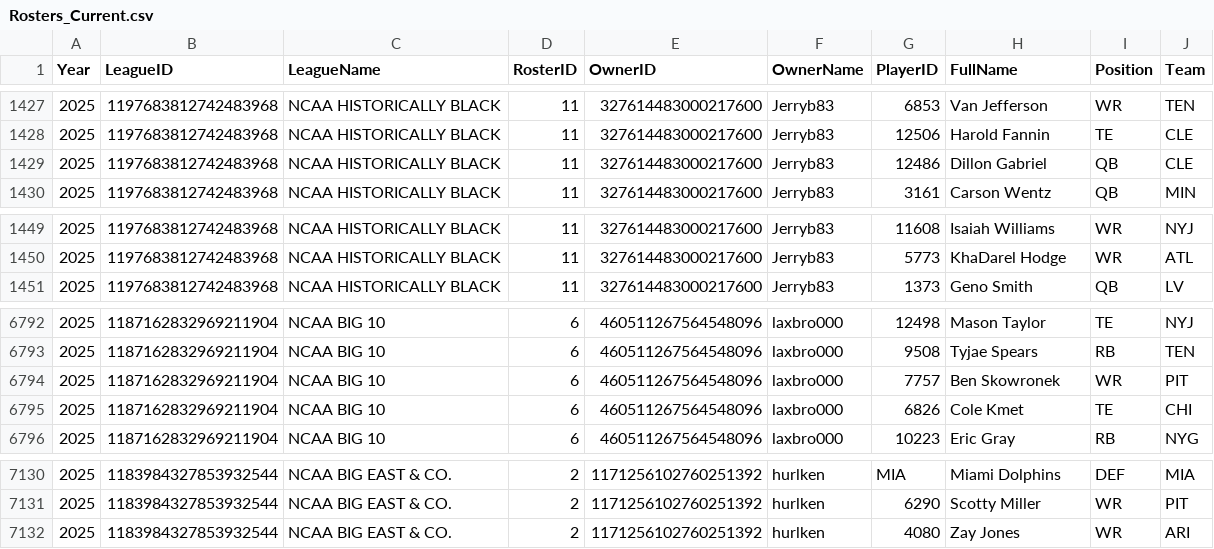
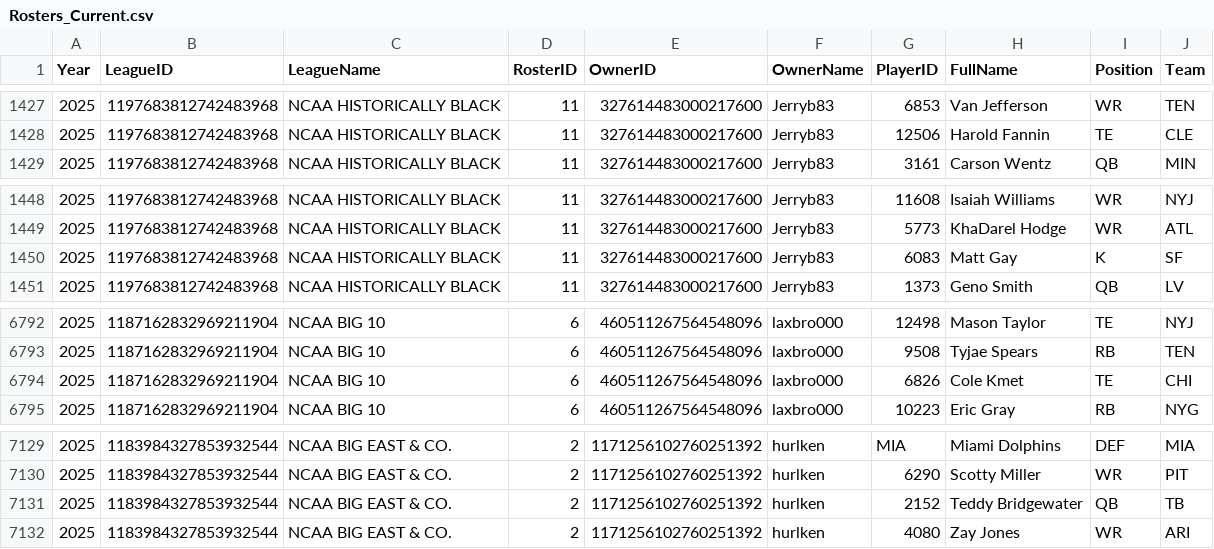
Before and after one commit to wrightc214-PBI/NCAA180-Sleeper, a CSV file: data/Rosters_Current.csv, drawn as a sheet; only a part is shown, gaps mark what is left out.

```diff
--- a/data/Rosters_Current.csv
+++ b/data/Rosters_Current.csv
@@ -1428,3 +1428,2 @@ Year,LeagueID,LeagueName,RosterID,OwnerID,OwnerName,PlayerID,FullName,Position,T
 2025,1197683812742483968,NCAA HISTORICALLY BLACK,11,327614483000217600,Jerryb83,12506,Harold Fannin,TE,CLE
-2025,1197683812742483968,NCAA HISTORICALLY BLACK,11,327614483000217600,Jerryb83,12486,Dillon Gabriel,QB,CLE
 2025,1197683812742483968,NCAA HISTORICALLY BLACK,11,327614483000217600,Jerryb83,3161,Carson Wentz,QB,MIN
@@ -1450,2 +1449,3 @@ Year,LeagueID,LeagueName,RosterID,OwnerID,OwnerName,PlayerID,FullName,Position,T
 2025,1197683812742483968,NCAA HISTORICALLY BLACK,11,327614483000217600,Jerryb83,5773,KhaDarel Hodge,WR,ATL
+2025,1197683812742483968,NCAA HISTORICALLY BLACK,11,327614483000217600,Jerryb83,6083,Matt Gay,K,SF
 2025,1197683812742483968,NCAA HISTORICALLY BLACK,11,327614483000217600,Jerryb83,1373,Geno Smith,QB,LV
@@ -6793,3 +6793,2 @@ Year,LeagueID,LeagueName,RosterID,OwnerID,OwnerName,PlayerID,FullName,Position,T
 2025,1187162832969211904,NCAA BIG 10,6,460511267564548096,laxbro000,9508,Tyjae Spears,RB,TEN
-2025,1187162832969211904,NCAA BIG 10,6,460511267564548096,laxbro000,7757,Ben Skowronek,WR,PIT
 2025,1187162832969211904,NCAA BIG 10,6,460511267564548096,laxbro000,6826,Cole Kmet,TE,CHI
@@ -7131,2 +7130,3 @@ Year,LeagueID,LeagueName,RosterID,OwnerID,OwnerName,PlayerID,FullName,Position,T
 2025,1183984327853932544,NCAA BIG EAST & CO.,2,1171256102760251392,hurlken,6290,Scotty Miller,WR,PIT
+2025,1183984327853932544,NCAA BIG EAST & CO.,2,1171256102760251392,hurlken,2152,Teddy Bridgewater,QB,TB
 2025,1183984327853932544,NCAA BIG EAST & CO.,2,1171256102760251392,hurlken,4080,Zay Jones,WR,ARI
```
Also changed, not shown: data/Players.csv, 3 other files.
